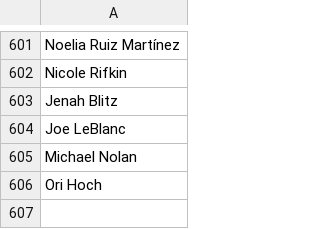
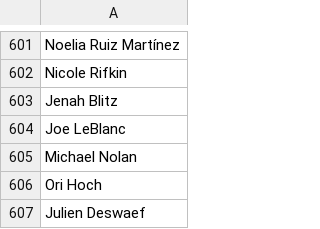
Before and after one commit to CoralineAda/postmeritocracy, a CSV file: static/signatories.csv, drawn as a sheet; only a part is shown, gaps mark what is left out; the diff names each change by its address in the sheet, - before the commit and + after, or states it on an @@ line.

Commit message:
Adds @xuv as signatory

```diff
--- a/static/signatories.csv
+++ b/static/signatories.csv
+row 607: Julien Deswaef
```
